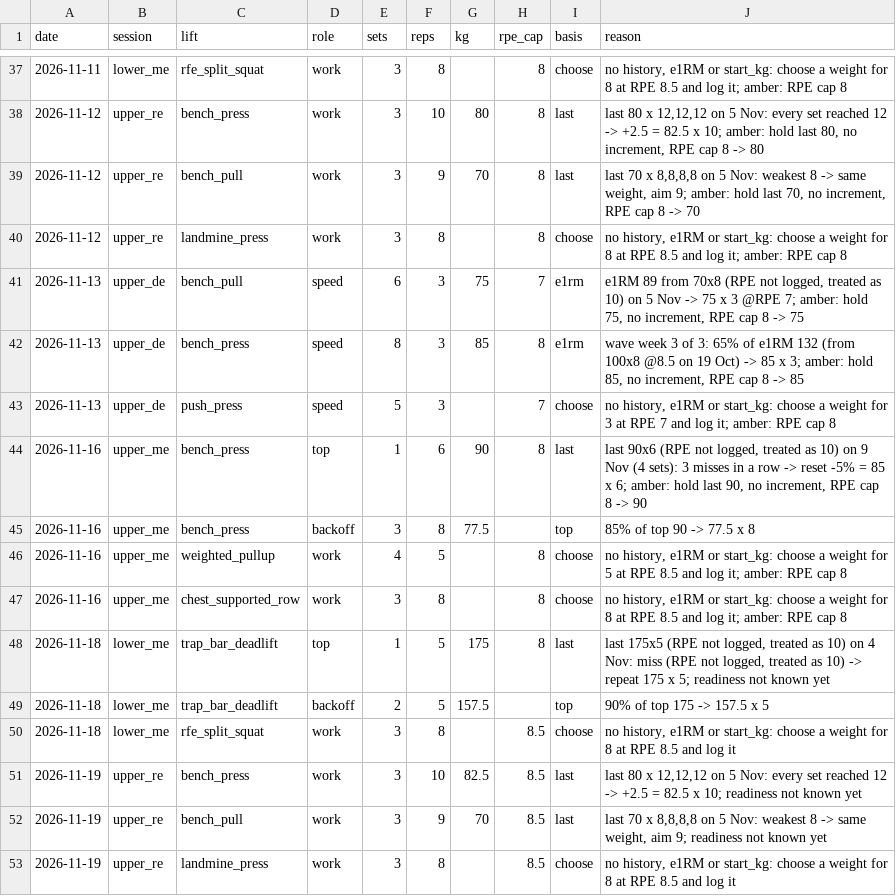
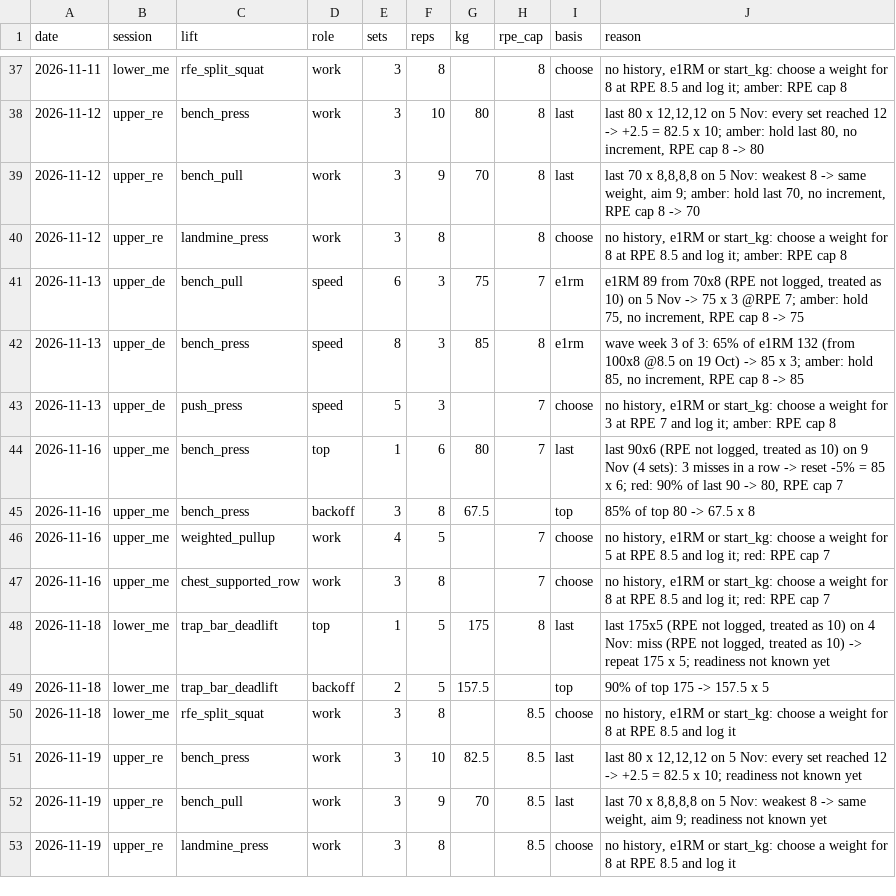
Before and after one commit to oisinm25/grinder-data, a CSV file: prescriptions.csv, drawn as a sheet; only a part is shown, gaps mark what is left out.

```diff
--- a/prescriptions.csv
+++ b/prescriptions.csv
@@ -43,6 +43,6 @@ date,session,lift,role,sets,reps,kg,rpe_cap,basis,reason
 2026-11-13,upper_de,push_press,speed,5,3,,7,choose,"no history, e1RM or start_kg: choose a weight for 3 at RPE 7 and log it; amber: RPE cap 8"
-2026-11-16,upper_me,bench_press,top,1,6,90,8,last,"last 90x6 (RPE not logged, treated as 10) on 9 Nov (4 sets): 3 misses in a row -> reset -5% = 85 x 6; amber: hold last 90, no increment, RPE cap 8 -> 90"
-2026-11-16,upper_me,bench_press,backoff,3,8,77.5,,top,85% of top 90 -> 77.5 x 8
-2026-11-16,upper_me,weighted_pullup,work,4,5,,8,choose,"no history, e1RM or start_kg: choose a weight for 5 at RPE 8.5 and log it; amber: RPE cap 8"
-2026-11-16,upper_me,chest_supported_row,work,3,8,,8,choose,"no history, e1RM or start_kg: choose a weight for 8 at RPE 8.5 and log it; amber: RPE cap 8"
+2026-11-16,upper_me,bench_press,top,1,6,80,7,last,"last 90x6 (RPE not logged, treated as 10) on 9 Nov (4 sets): 3 misses in a row -> reset -5% = 85 x 6; red: 90% of last 90 -> 80, RPE cap 7"
+2026-11-16,upper_me,bench_press,backoff,3,8,67.5,,top,85% of top 80 -> 67.5 x 8
+2026-11-16,upper_me,weighted_pullup,work,4,5,,7,choose,"no history, e1RM or start_kg: choose a weight for 5 at RPE 8.5 and log it; red: RPE cap 7"
+2026-11-16,upper_me,chest_supported_row,work,3,8,,7,choose,"no history, e1RM or start_kg: choose a weight for 8 at RPE 8.5 and log it; red: RPE cap 7"
 2026-11-18,lower_me,trap_bar_deadlift,top,1,5,175,8,last,"last 175x5 (RPE not logged, treated as 10) on 4 Nov: miss (RPE not logged, treated as 10) -> repeat 175 x 5; readiness not known yet"
```
Also changed, not shown: wellness.csv, 10 other files.
